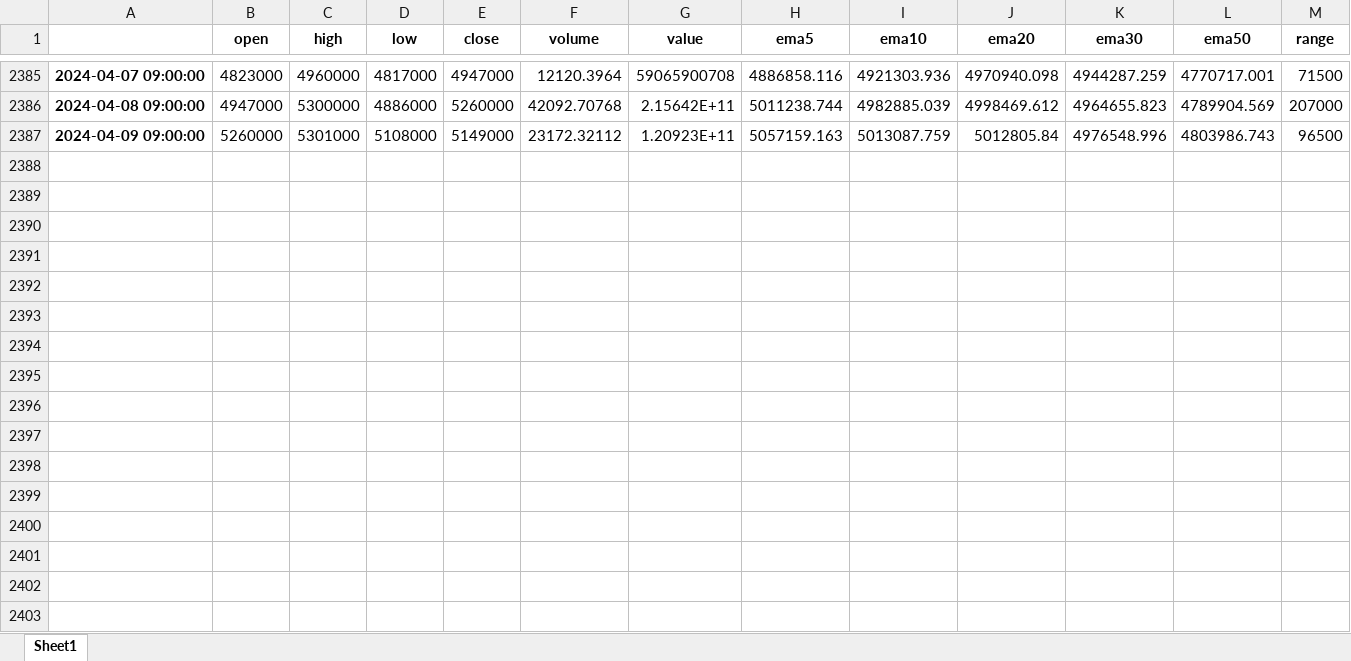
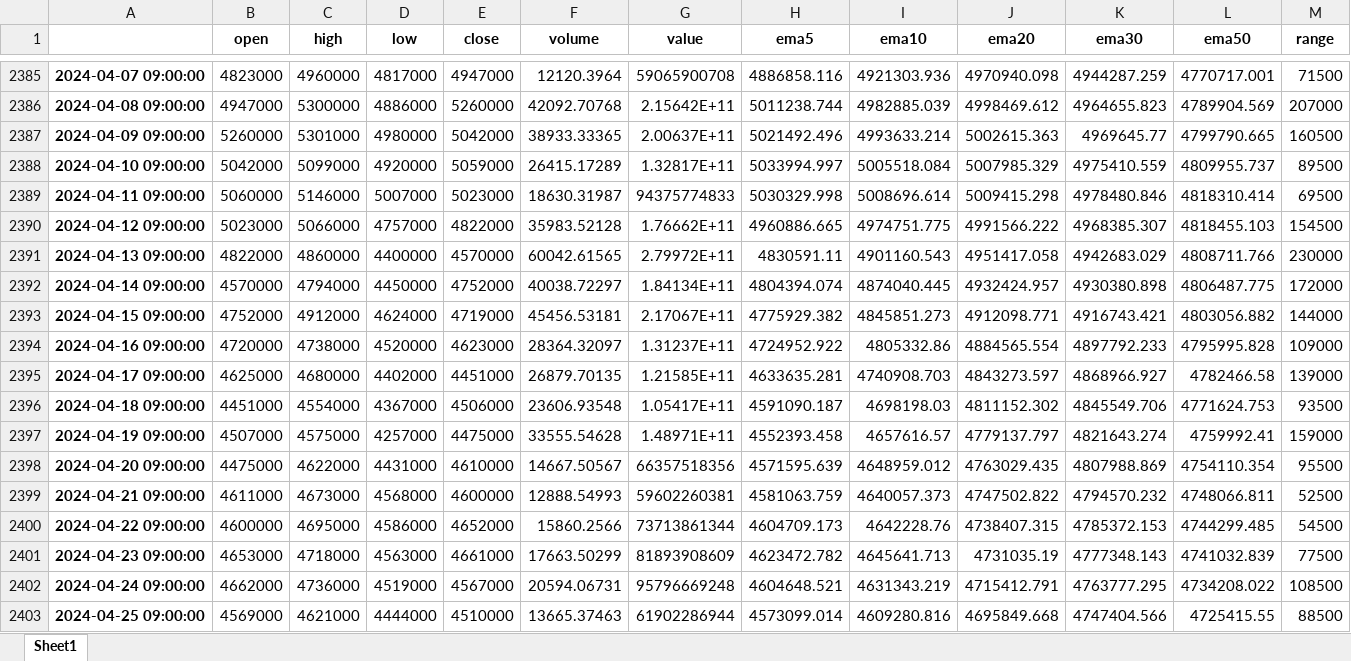
Before and after one commit to syw1109/my-document, an Excel workbook: eth.xlsx, sheet Sheet1, drawn as a sheet; only a part is shown, gaps mark what is left out; values as stored, in another font and other column widths than the file's, no borders; rows hold the shown columns only; the diff names each change by its address in the sheet, - before the commit and + after, or states it on an @@ line.

```diff
--- a/eth.xlsx (sheet Sheet1)
+++ b/eth.xlsx (sheet Sheet1)
-D2387 (low): 5108000
+D2387 (low): 4980000
-E2387 (close): 5149000
+E2387 (close): 5042000
-F2387 (volume): 23172.32112
+F2387 (volume): 38933.33365
-G2387 (value): 1.20923E+11
+G2387 (value): 2.00637E+11
-H2387 (ema5): 5057159.163
+H2387 (ema5): 5021492.496
-I2387 (ema10): 5013087.759
+I2387 (ema10): 4993633.214
-J2387 (ema20): 5012805.84
+J2387 (ema20): 5002615.363
-K2387 (ema30): 4976548.996
+K2387 (ema30): 4969645.77
-L2387 (ema50): 4803986.743
+L2387 (ema50): 4799790.665
-M2387 (range): 96500
+M2387 (range): 160500
+row 2388: 2024-04-10 09:00:00 | 5042000 | 5099000 | 4920000 | 5059000 | 26415.17289 | 1.32817E+11 | 5033994.997 | 5005518.084 | 5007985.329 | 4975410.559 | 4809955.737 | 89500
+row 2389: 2024-04-11 09:00:00 | 5060000 | 5146000 | 5007000 | 5023000 | 18630.31987 | 94375774833 | 5030329.998 | 5008696.614 | 5009415.298 | 4978480.846 | 4818310.414 | 69500
+row 2390: 2024-04-12 09:00:00 | 5023000 | 5066000 | 4757000 | 4822000 | 35983.52128 | 1.76662E+11 | 4960886.665 | 4974751.775 | 4991566.222 | 4968385.307 | 4818455.103 | 154500
+row 2391: 2024-04-13 09:00:00 | 4822000 | 4860000 | 4400000 | 4570000 | 60042.61565 | 2.79972E+11 | 4830591.11 | 4901160.543 | 4951417.058 | 4942683.029 | 4808711.766 | 230000
+row 2392: 2024-04-14 09:00:00 | 4570000 | 4794000 | 4450000 | 4752000 | 40038.72297 | 1.84134E+11 | 4804394.074 | 4874040.445 | 4932424.957 | 4930380.898 | 4806487.775 | 172000
+row 2393: 2024-04-15 09:00:00 | 4752000 | 4912000 | 4624000 | 4719000 | 45456.53181 | 2.17067E+11 | 4775929.382 | 4845851.273 | 4912098.771 | 4916743.421 | 4803056.882 | 144000
+row 2394: 2024-04-16 09:00:00 | 4720000 | 4738000 | 4520000 | 4623000 | 28364.32097 | 1.31237E+11 | 4724952.922 | 4805332.86 | 4884565.554 | 4897792.233 | 4795995.828 | 109000
+row 2395: 2024-04-17 09:00:00 | 4625000 | 4680000 | 4402000 | 4451000 | 26879.70135 | 1.21585E+11 | 4633635.281 | 4740908.703 | 4843273.597 | 4868966.927 | 4782466.58 | 139000
+row 2396: 2024-04-18 09:00:00 | 4451000 | 4554000 | 4367000 | 4506000 | 23606.93548 | 1.05417E+11 | 4591090.187 | 4698198.03 | 4811152.302 | 4845549.706 | 4771624.753 | 93500
+row 2397: 2024-04-19 09:00:00 | 4507000 | 4575000 | 4257000 | 4475000 | 33555.54628 | 1.48971E+11 | 4552393.458 | 4657616.57 | 4779137.797 | 4821643.274 | 4759992.41 | 159000
+row 2398: 2024-04-20 09:00:00 | 4475000 | 4622000 | 4431000 | 4610000 | 14667.50567 | 66357518356 | 4571595.639 | 4648959.012 | 4763029.435 | 4807988.869 | 4754110.354 | 95500
+row 2399: 2024-04-21 09:00:00 | 4611000 | 4673000 | 4568000 | 4600000 | 12888.54993 | 59602260381 | 4581063.759 | 4640057.373 | 4747502.822 | 4794570.232 | 4748066.811 | 52500
+row 2400: 2024-04-22 09:00:00 | 4600000 | 4695000 | 4586000 | 4652000 | 15860.2566 | 73713861344 | 4604709.173 | 4642228.76 | 4738407.315 | 4785372.153 | 4744299.485 | 54500
+row 2401: 2024-04-23 09:00:00 | 4653000 | 4718000 | 4563000 | 4661000 | 17663.50299 | 81893908609 | 4623472.782 | 4645641.713 | 4731035.19 | 4777348.143 | 4741032.839 | 77500
+row 2402: 2024-04-24 09:00:00 | 4662000 | 4736000 | 4519000 | 4567000 | 20594.06731 | 95796669248 | 4604648.521 | 4631343.219 | 4715412.791 | 4763777.295 | 4734208.022 | 108500
+row 2403: 2024-04-25 09:00:00 | 4569000 | 4621000 | 4444000 | 4510000 | 13665.37463 | 61902286944 | 4573099.014 | 4609280.816 | 4695849.668 | 4747404.566 | 4725415.55 | 88500
```
Also changed, not shown: ada.xlsx, btc.xlsx, 3 other files.
